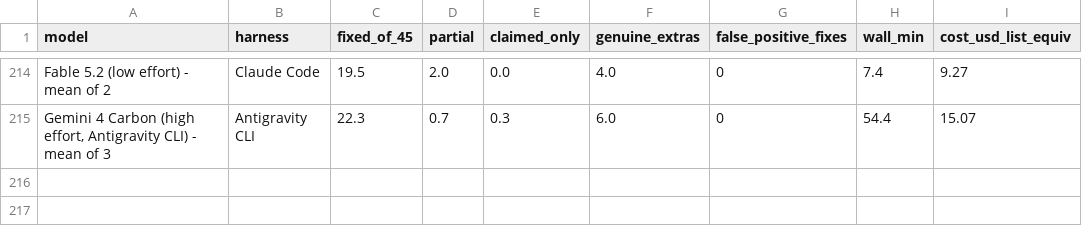
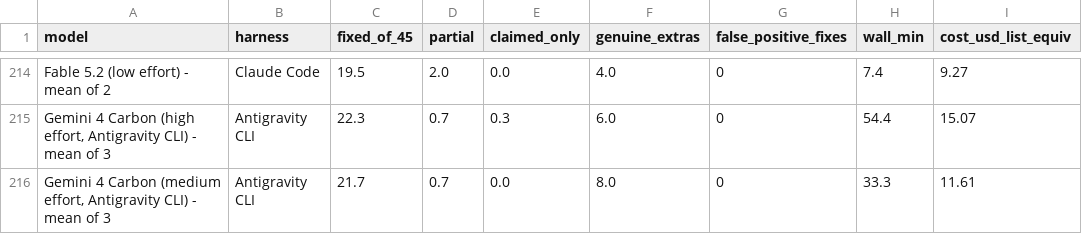
Before and after one commit to phuryn/bug-hunt-bench, a CSV file: results/repo1-scoreboard.csv, drawn as a sheet; only a part is shown, gaps mark what is left out.

```diff
--- a/results/repo1-scoreboard.csv
+++ b/results/repo1-scoreboard.csv
@@ -215 +215,2 @@ Fable 5.2 (low effort) - mean of 2,Claude Code,19.5,2.0,0.0,4.0,0,7.4,9.27
 "Gemini 4 Carbon (high effort, Antigravity CLI) - mean of 3",Antigravity CLI,22.3,0.7,0.3,6.0,0,54.4,15.07
+"Gemini 4 Carbon (medium effort, Antigravity CLI) - mean of 3",Antigravity CLI,21.7,0.7,0.0,8.0,0,33.3,11.61
```
Also changed, not shown: results/combined-scoreboard.csv, results/coverage.csv, 12 other files.
